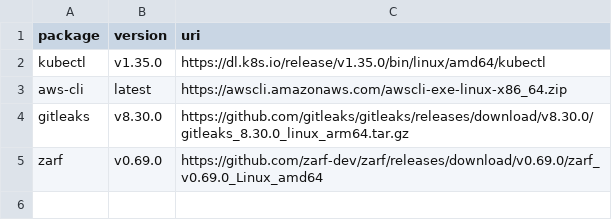
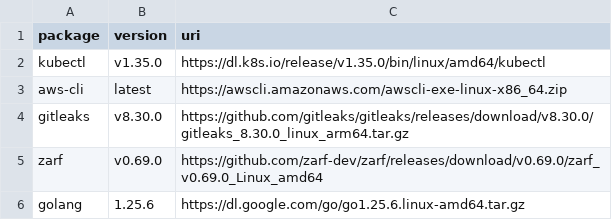
Before and after one commit to awuersch/lima_configs, a TSV file: mirrors/manifests/raw.tsv, drawn as a sheet; the diff names each change by its address in the sheet, - before the commit and + after, or states it on an @@ line.

Commit message:
downloaded installed packages in prime phase, repaired mirror.sh typos, and verified golang installs

```diff
--- a/mirrors/manifests/raw.tsv
+++ b/mirrors/manifests/raw.tsv
+row 6: golang | 1.25.6 | https://dl.google.com/go/go1.25.6.linux-amd64.tar.gz
```
Also changed, not shown: 6 other files.
